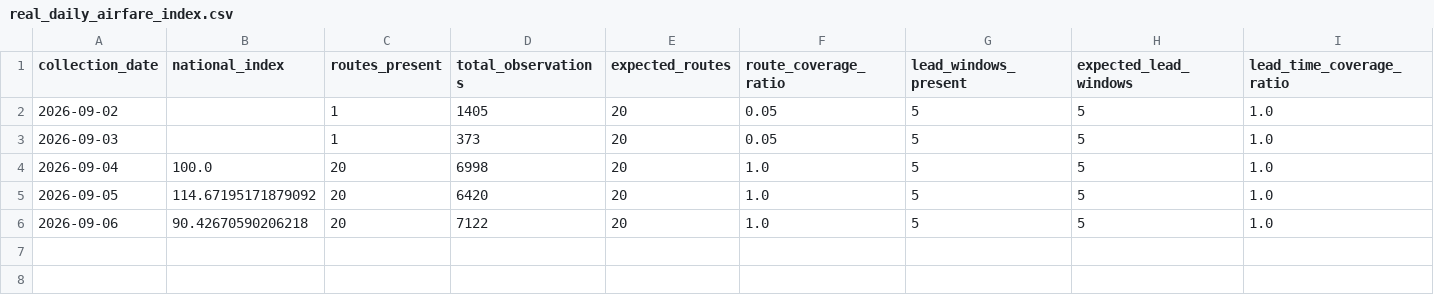
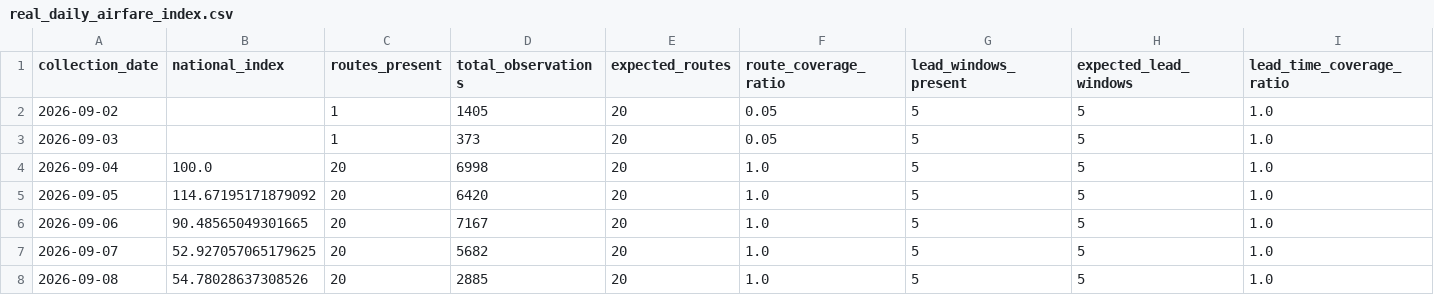
Before and after one commit to tripathianand23/AirFareX, a CSV file: data/processed/real/index/real_daily_airfare_index.csv, drawn as a sheet; only a part is shown; rows hold the shown columns only; the diff names each change by its address in the sheet, - before the commit and + after, or states it on an @@ line.

```diff
--- a/data/processed/real/index/real_daily_airfare_index.csv
+++ b/data/processed/real/index/real_daily_airfare_index.csv
-B6 (national_index): 90.42670590206218
+B6 (national_index): 90.48565049301665
-D6 (total_observations): 7122
+D6 (total_observations): 7167
+row 7: 2026-09-07 | 52.927057065179625 | 20 | 5682 | 20 | 1.0 | 5 | 5 | 1.0
+row 8: 2026-09-08 | 54.78028637308526 | 20 | 2885 | 20 | 1.0 | 5 | 5 | 1.0
```
Also changed, not shown: data/processed/real/index/real_coverage_report.csv, data/processed/real/index/real_lead_time_contributions.csv, 18 other files.
